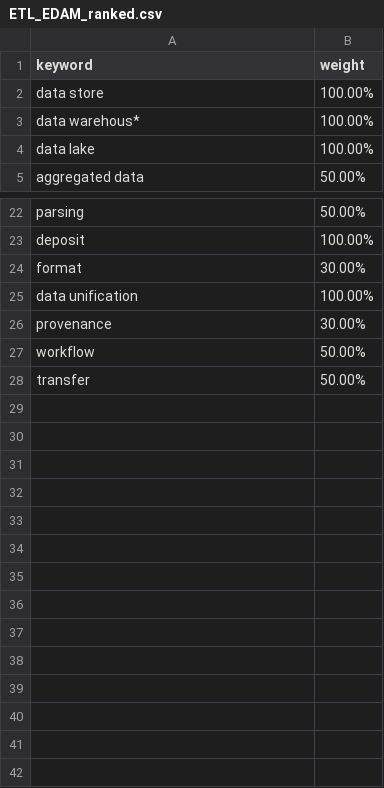
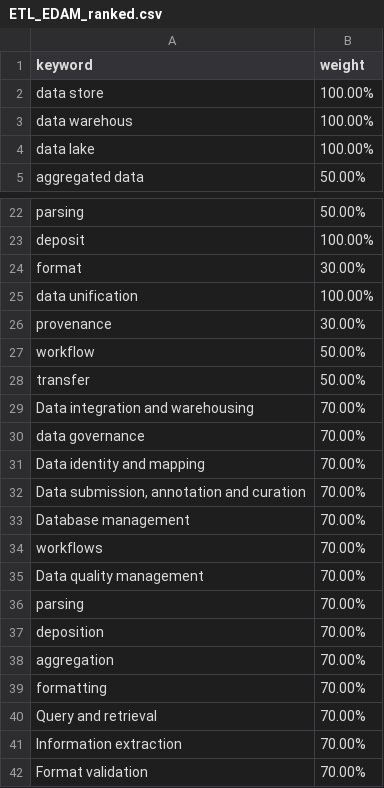
Before and after one commit to FAIRplus/WP3_FAIR_tooling, a CSV file: tool_discovery/keywords/ETL_EDAM_ranked.csv, drawn as a sheet; only a part is shown, gaps mark what is left out.

Commit message:
update ETL keyword ranking and ref tools

```diff
--- a/tool_discovery/keywords/ETL_EDAM_ranked.csv
+++ b/tool_discovery/keywords/ETL_EDAM_ranked.csv
@@ -2,3 +2,3 @@ keyword,weight
 data store,100.00%
-data warehous*,100.00%
+data warehous,100.00%
 data lake,100.00%
@@ -28 +28,17 @@ workflow,50.00%
 transfer,50.00%
+Data integration and warehousing,70.00%
+data governance,70.00%
+Data identity and mapping,70.00%
+"Data submission, annotation and curation",70.00%
+Database management,70.00%
+workflows,70.00%
+Data quality management,70.00%
+parsing,70.00%
+deposition,70.00%
+aggregation,70.00%
+formatting,70.00%
+Query and retrieval,70.00%
+"Information extraction
+",70.00%
+"Format validation
+",70.00%
```
Also changed, not shown: tool_discovery/keywords/ETL_EDAM_curated.csv, 2 other files.
